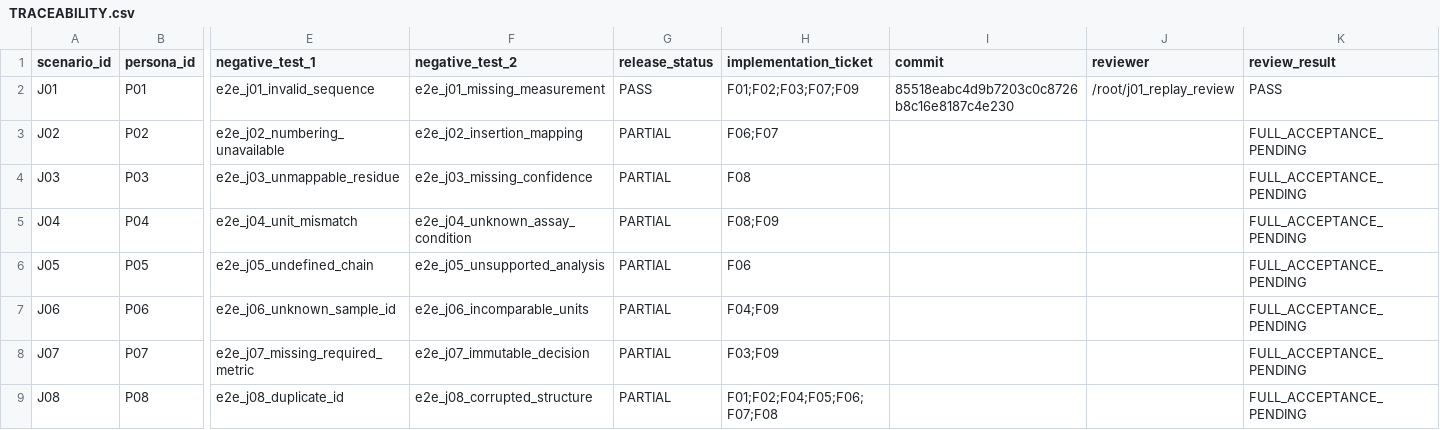
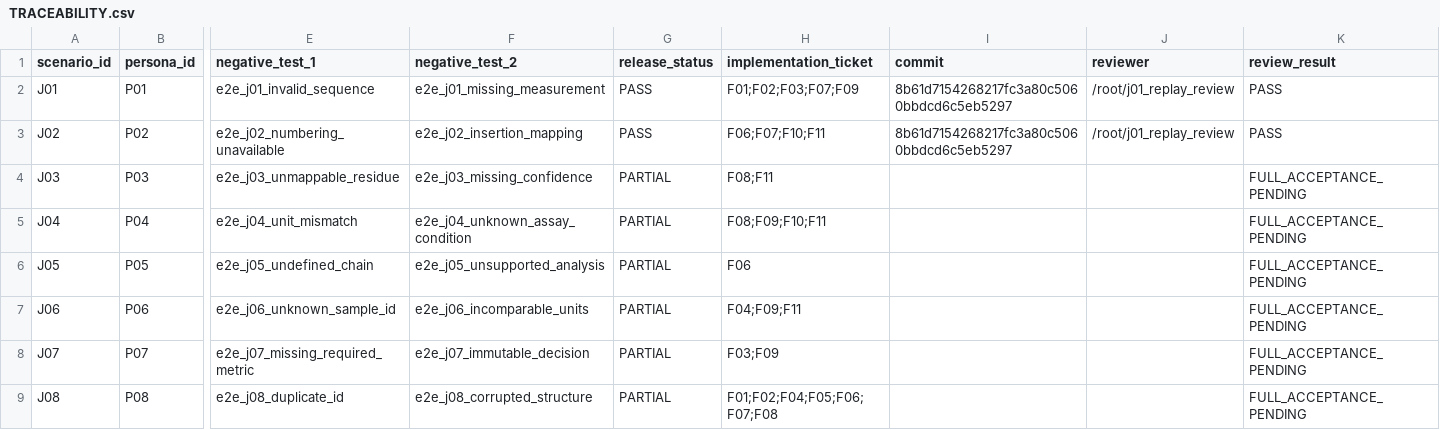
Before and after one commit to yktsnd/Antibody-Insight, a CSV file: TRACEABILITY.csv, drawn as a sheet; only a part is shown, gaps mark what is left out; the diff names each change by its address in the sheet, - before the commit and + after, or states it on an @@ line.

Commit message:
Register current J01 and J02 acceptance with scientific UX review

```diff
--- a/TRACEABILITY.csv
+++ b/TRACEABILITY.csv
-I2 (commit): 85518eabc4d9b7203c0c8726b8c16e8187c4e230
+I2 (commit): 8b61d7154268217fc3a80c5060bbdcd6c5eb5297
-G3 (release_status): PARTIAL
+G3 (release_status): PASS
-H3 (implementation_ticket): F06;F07
+H3 (implementation_ticket): F06;F07;F10;F11
-I3 (commit): (empty)
+I3 (commit): 8b61d7154268217fc3a80c5060bbdcd6c5eb5297
-J3 (reviewer): (empty)
+J3 (reviewer): /root/j01_replay_review
-K3 (review_result): FULL_ACCEPTANCE_PENDING
+K3 (review_result): PASS
-H4 (implementation_ticket): F08
+H4 (implementation_ticket): F08;F11
-H5 (implementation_ticket): F08;F09
+H5 (implementation_ticket): F08;F09;F10;F11
-H7 (implementation_ticket): F04;F09
+H7 (implementation_ticket): F04;F09;F11
```
Also changed, not shown: IMPLEMENTATION_TRACEABILITY.csv, 13 other files.
